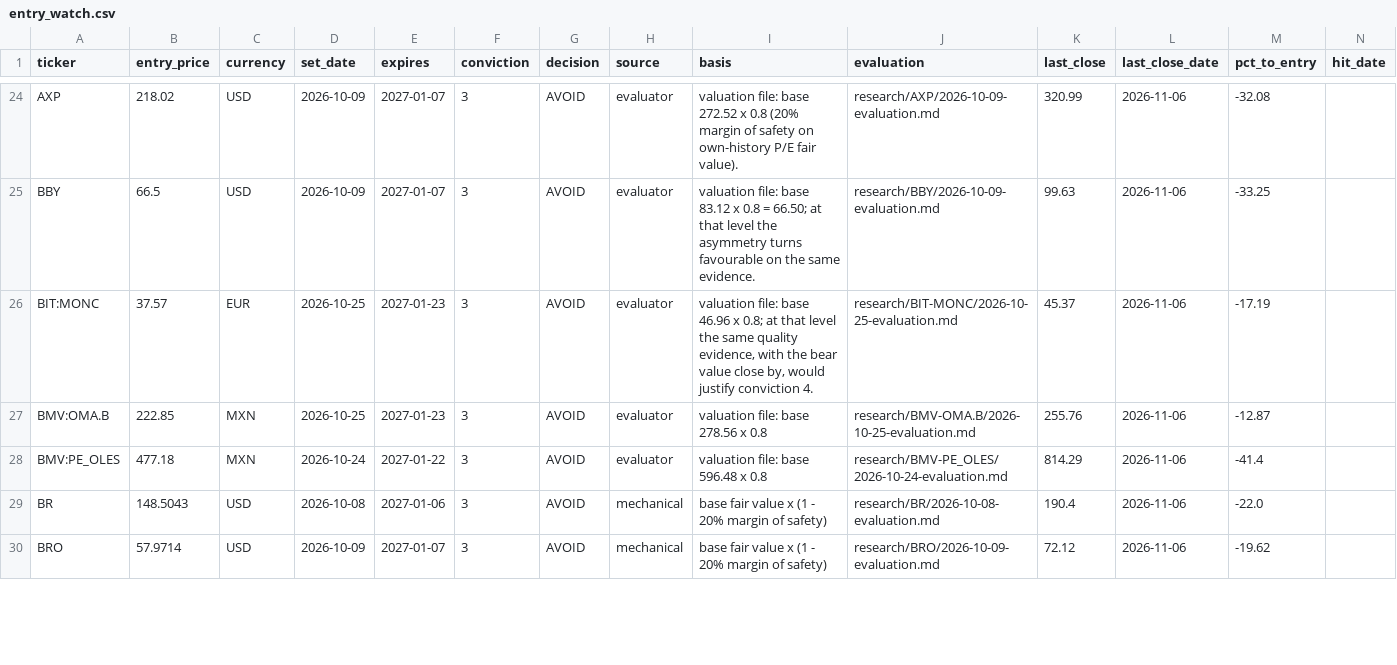
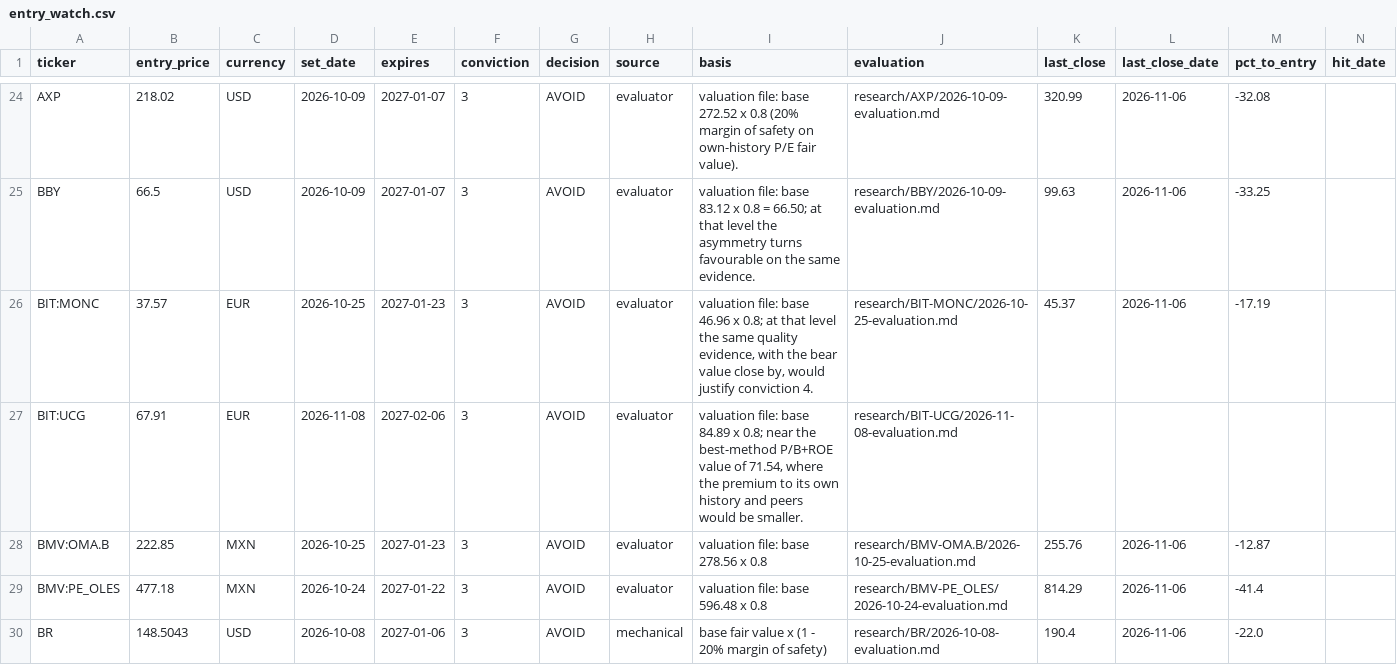
Before and after one commit to oskarajaspinall-cell/paper-portfolio, a CSV file: portfolio/entry_watch.csv, drawn as a sheet; only a part is shown, gaps mark what is left out; the shorter side is filled out with more unchanged rows; rows hold the shown columns only; the diff covers the shown part only; the diff names each change by its address in the sheet, - before the commit and + after, or states it on an @@ line.

```diff
--- a/portfolio/entry_watch.csv
+++ b/portfolio/entry_watch.csv
+row 27: BIT:UCG | 67.91 | EUR | 2026-11-08 | 2027-02-06 | 3 | AVOID | evaluator | valuation file: base 84.89 x 0.8; near the best-method P/B+ROE value of 71.54, where the premium to its own history and peers would be smaller. | research/BIT-UCG/2026-11-08-evaluation.md
```
Also changed, not shown: 3 added rows elsewhere in this file, portfolio/decisions.csv, reports/prescreen/2026-11-08.csv, 42 other files.
